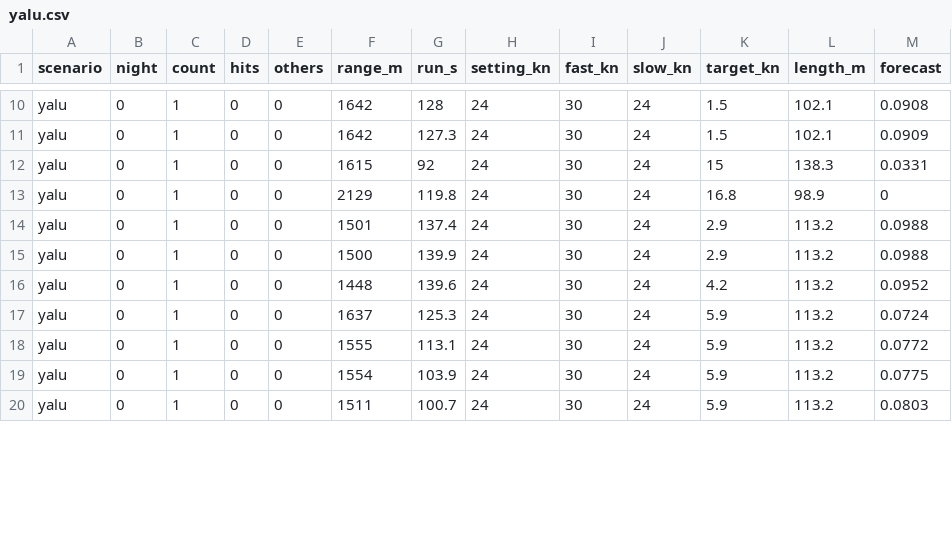
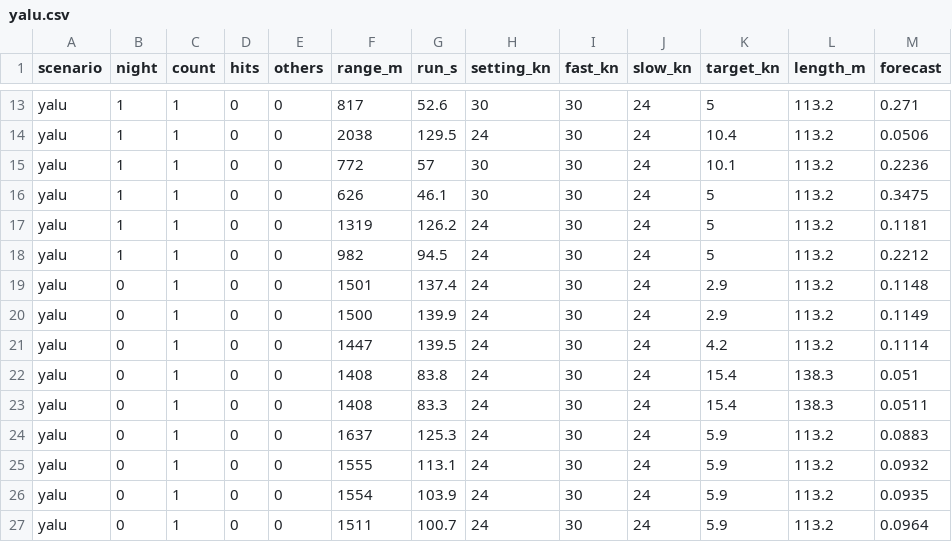
Before and after one commit to sharpneli/fleetwright, a CSV file: docs/battle/p11/after/yalu.csv, drawn as a sheet; only a part is shown, gaps mark what is left out; addresses are those after the commit; the diff covers the shown part only; the diff names each change by its address in the sheet, - before the commit and + after, or states it on an @@ line.

```diff
--- a/docs/battle/p11/after/yalu.csv
+++ b/docs/battle/p11/after/yalu.csv
-B13:B14 (night): 0
+B13:B14 (night): 1
-F13 (range_m): 1642
+F13 (range_m): 817
-G13 (run_s): 128
+G13 (run_s): 52.6
-H13 (setting_kn): 24
+H13 (setting_kn): 30
-K13 (target_kn): 1.5
+K13 (target_kn): 5
-L13:L14 (length_m): 102.1
+L13:L14 (length_m): 113.2
-M13 (forecast): 0.0908
+M13 (forecast): 0.271
-F14 (range_m): 1642
+F14 (range_m): 2038
-G14 (run_s): 127.3
+G14 (run_s): 129.5
-K14 (target_kn): 1.5
+K14 (target_kn): 10.4
-M14 (forecast): 0.0909
+M14 (forecast): 0.0506
+row 15: yalu | 1 | 1 | 0 | 0 | 772 | 57 | 30 | 30 | 24 | 10.1 | 113.2 | 0.2236
+row 16: yalu | 1 | 1 | 0 | 0 | 626 | 46.1 | 30 | 30 | 24 | 5 | 113.2 | 0.3475
-B17:B18 (night): 0
+B17:B18 (night): 1
-F17 (range_m): 1615
+F17 (range_m): 1319
-G17 (run_s): 92
+G17 (run_s): 126.2
-K17 (target_kn): 15
+K17 (target_kn): 5
-L17 (length_m): 138.3
+L17 (length_m): 113.2
-M17 (forecast): 0.0331
+M17 (forecast): 0.1181
-F18 (range_m): 2129
+F18 (range_m): 982
-G18 (run_s): 119.8
+G18 (run_s): 94.5
-K18 (target_kn): 16.8
+K18 (target_kn): 5
-L18 (length_m): 98.9
+L18 (length_m): 113.2
-M18 (forecast): 0
+M18 (forecast): 0.2212
-M19 (forecast): 0.0988
+M19 (forecast): 0.1148
-M20 (forecast): 0.0988
+M20 (forecast): 0.1149
-F21 (range_m): 1448
+F21 (range_m): 1447
-G21 (run_s): 139.6
+G21 (run_s): 139.5
-M21 (forecast): 0.0952
+M21 (forecast): 0.1114
+row 22: yalu | 0 | 1 | 0 | 0 | 1408 | 83.8 | 24 | 30 | 24 | 15.4 | 138.3 | 0.051
+row 23: yalu | 0 | 1 | 0 | 0 | 1408 | 83.3 | 24 | 30 | 24 | 15.4 | 138.3 | 0.0511
-M24 (forecast): 0.0724
+M24 (forecast): 0.0883
-M25 (forecast): 0.0772
+M25 (forecast): 0.0932
-M26 (forecast): 0.0775
+M26 (forecast): 0.0935
-M27 (forecast): 0.0803
+M27 (forecast): 0.0964
```
Also changed, not shown: 3 added rows, 2 removed rows and 48 edited cells elsewhere in this file, docs/battle/p11/after/aland.csv, docs/battle/p11/after/bosporus.csv, 53 other files.
